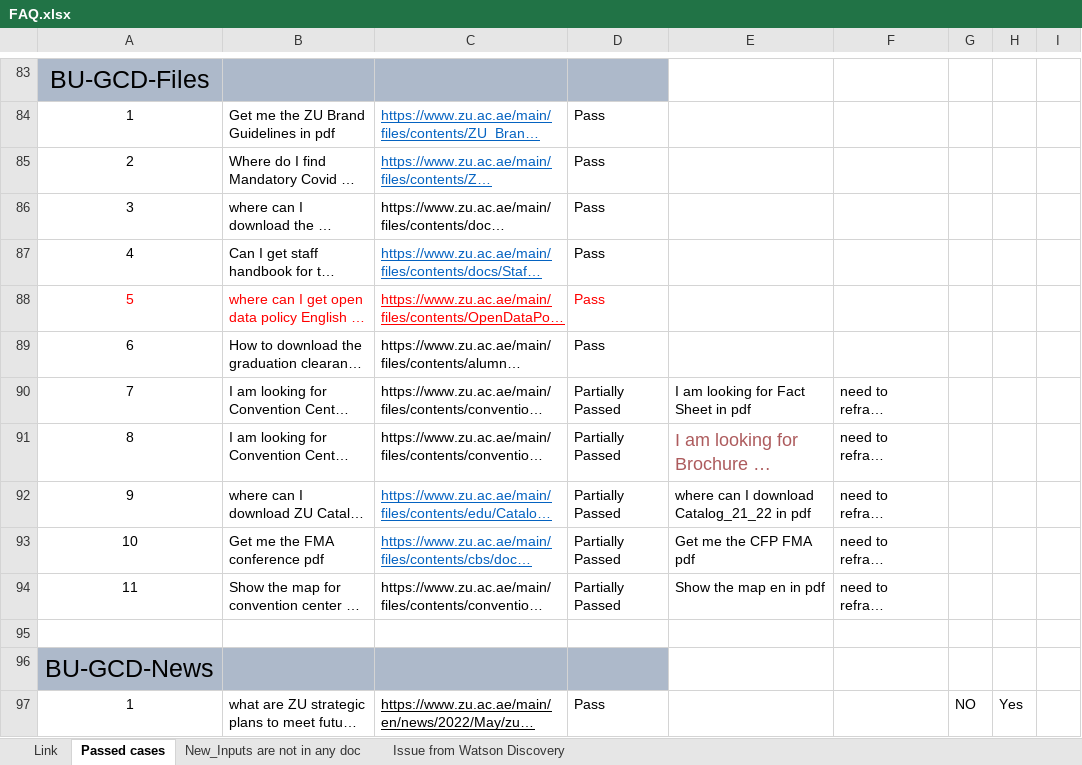
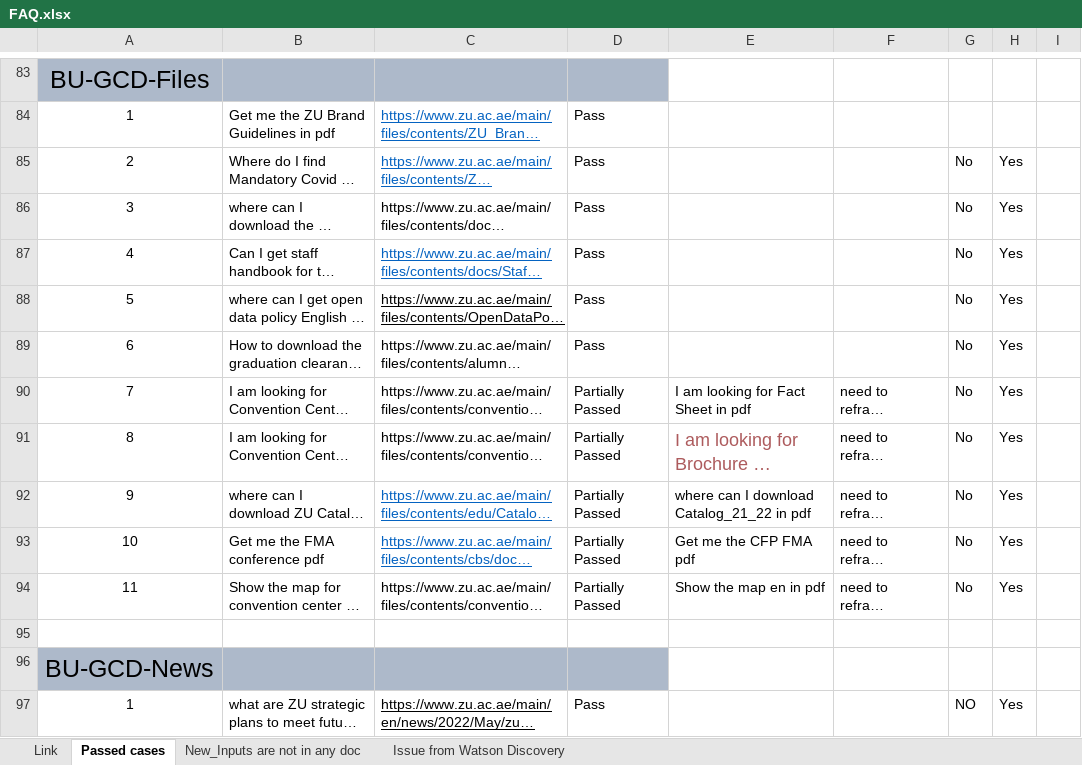
Before and after one commit to sohailsk10/Zayed-University-Chatbot, an Excel workbook: FAQ.xlsx, sheet Passed cases, drawn as a sheet; only a part is shown, gaps mark what is left out; long unchanged cells end in …; values as stored, in another font and other column widths than the file's, no borders; the diff covers the shown part only; the diff names each change by its address in the sheet, - before the commit and + after, or states it on an @@ line.

```diff
--- a/FAQ.xlsx (sheet Passed cases)
+++ b/FAQ.xlsx (sheet Passed cases)
-G85:G94: (empty)
+G85:G94: No
-H85:H94: (empty)
+H85:H94: Yes
-A88:D88 text colour: #FF0000
+A88:D88 text colour: black
```
Also changed, not shown: 32 edited cells and cell formats elsewhere in this sheet, 10 other files.
